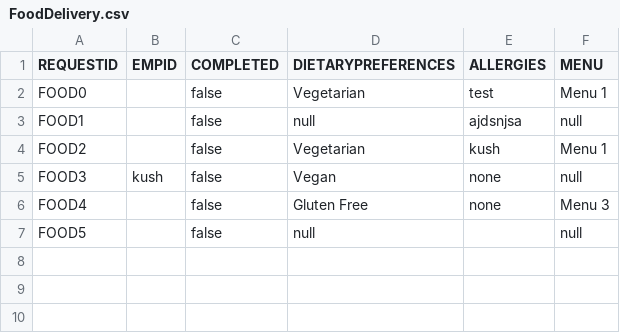
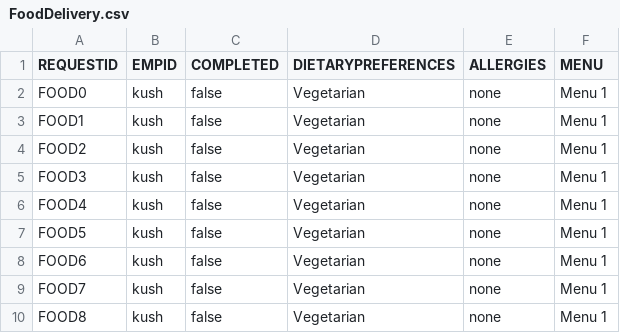
Before and after one commit to dacs30/software-engineering-project, a CSV file: data/services/FoodDelivery.csv, drawn as a sheet.

Commit message:
complete food service request

```diff
--- a/data/services/FoodDelivery.csv
+++ b/data/services/FoodDelivery.csv
@@ -1,7 +1,10 @@
 REQUESTID,EMPID,COMPLETED,DIETARYPREFERENCES,ALLERGIES,MENU,
-FOOD0,,false,Vegetarian,test,Menu 1,
-FOOD1,,false,null,ajdsnjsa,null,
-FOOD2,,false,Vegetarian,kush ,Menu 1,
-FOOD3,kush,false,Vegan,none	,null,
-FOOD4,,false,Gluten Free,none,Menu 3,
-FOOD5,,false,null,,null,
+FOOD0,kush,false,Vegetarian,none	,Menu 1,
+FOOD1,kush,false,Vegetarian,none	,Menu 1,
+FOOD2,kush,false,Vegetarian,none	,Menu 1,
+FOOD3,kush,false,Vegetarian,none	,Menu 1,
+FOOD4,kush,false,Vegetarian,none	,Menu 1,
+FOOD5,kush,false,Vegetarian,none	,Menu 1,
+FOOD6,kush,false,Vegetarian,none	,Menu 1,
+FOOD7,kush,false,Vegetarian,none	,Menu 1,
+FOOD8,kush,false,Vegetarian,none	,Menu 1,
```
Also changed, not shown: data/bwMEdges.csv, 3 other files.
